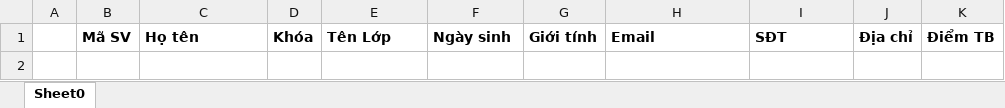
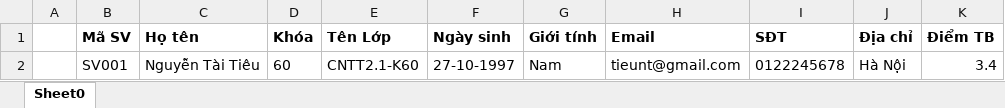
Before and after one commit to levietcuong2602/quanlysinhvien-java, an Excel workbook: quanlysinhvien/danhsachhocphan/lophocphan/96127_dsSV.xlsx, sheet Sheet0, drawn as a sheet; values as stored, in another font and other column widths than the file's, no borders; the diff names each change by its address in the sheet, - before the commit and + after, or states it on an @@ line.

```diff
--- a/quanlysinhvien/danhsachhocphan/lophocphan/96127_dsSV.xlsx (sheet Sheet0)
+++ b/quanlysinhvien/danhsachhocphan/lophocphan/96127_dsSV.xlsx (sheet Sheet0)
+row 2:  | SV001 | Nguyễn Tài Tiêu | 60 | CNTT2.1-K60 | 27-10-1997 | Nam | tieunt@gmail.com | 0122245678 | Hà Nội | 3.4
```
Also changed, not shown: quanlysinhvien/danhsachhocphan/lophocphan/96123_dsSV.xlsx, quanlysinhvien/danhsachhocphan/lophocphan/96130_dsSV.xlsx, 47 other files.
